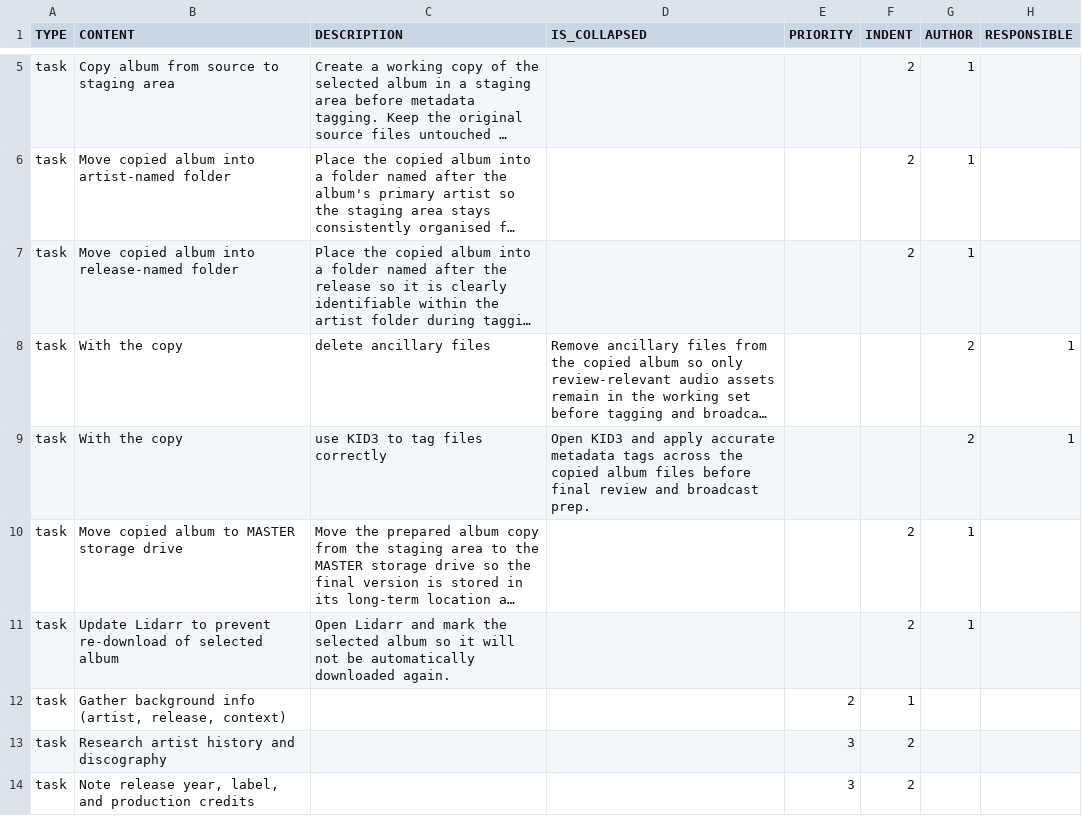
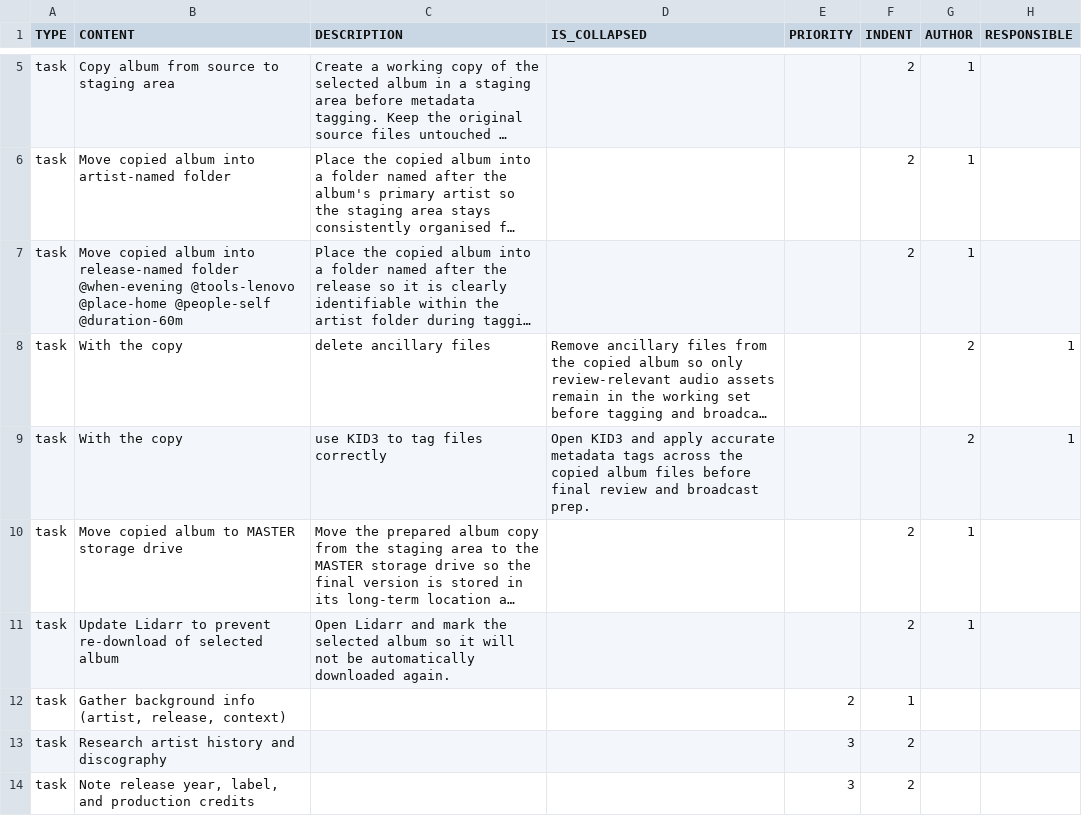
Before and after one commit to colin-gourlay/todoist-playbook, a CSV file: csv-templates/radio/album-of-the-week-weekly-review/template.csv, drawn as a sheet; only a part is shown, gaps mark what is left out; long unchanged cells end in …; the diff names each change by its address in the sheet, - before the commit and + after, or states it on an @@ line.

Commit message:
chore: add tags to album weekly review task

```diff
--- a/csv-templates/radio/album-of-the-week-weekly-review/template.csv
+++ b/csv-templates/radio/album-of-the-week-weekly-review/template.csv
-B7 (CONTENT): …release-named folder
+B7 (CONTENT): …release-named folder @when-evening @tools-lenovo @place-home @people-self @duration-60m
```
